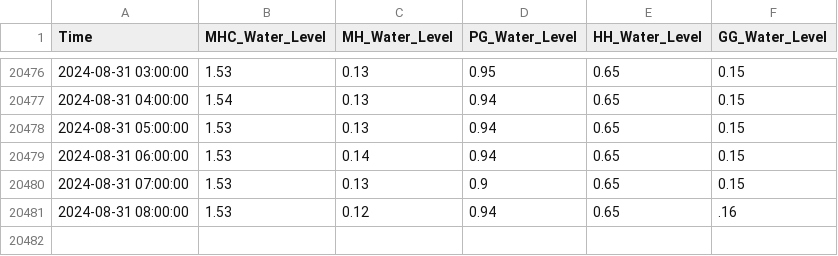
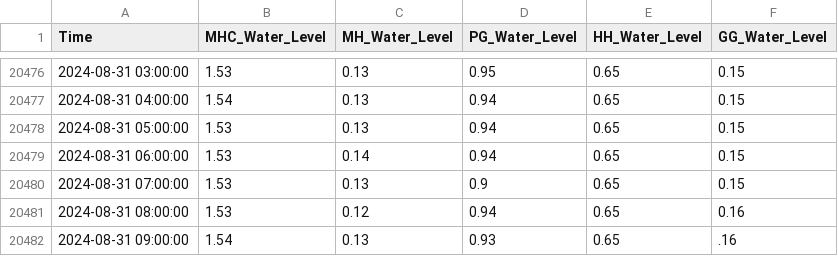
Before and after one commit to keep-asdf/streamlit, a CSV file: data/water_data.csv, drawn as a sheet; only a part is shown, gaps mark what is left out.

```diff
--- a/data/water_data.csv
+++ b/data/water_data.csv
@@ -20480,2 +20480,3 @@ Time,MHC_Water_Level,MH_Water_Level,PG_Water_Level,HH_Water_Level,GG_Water_Level
 2024-08-31 07:00:00,1.53,0.13,0.9,0.65,0.15
-2024-08-31 08:00:00,1.53,0.12,0.94,0.65,.16
+2024-08-31 08:00:00,1.53,0.12,0.94,0.65,0.16
+2024-08-31 09:00:00,1.54,0.13,0.93,0.65,.16
```
Also changed, not shown: data/true_pred_with_CI.csv, 1 other file.
